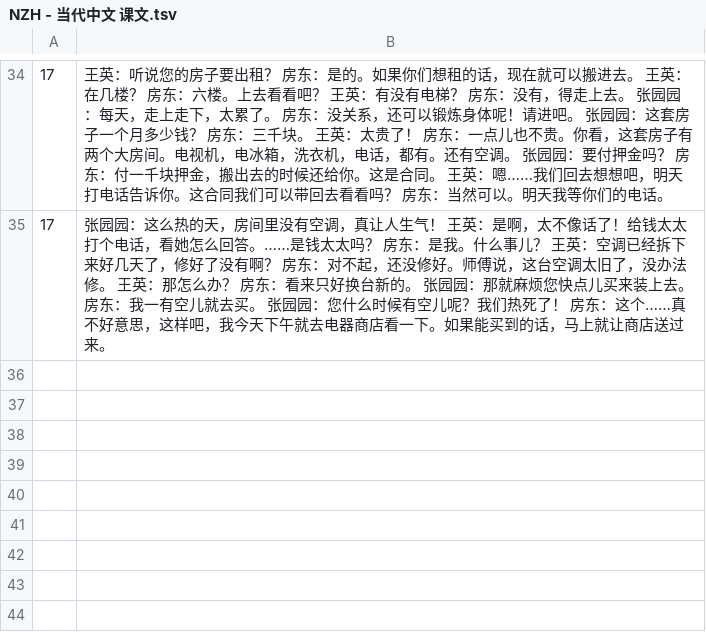
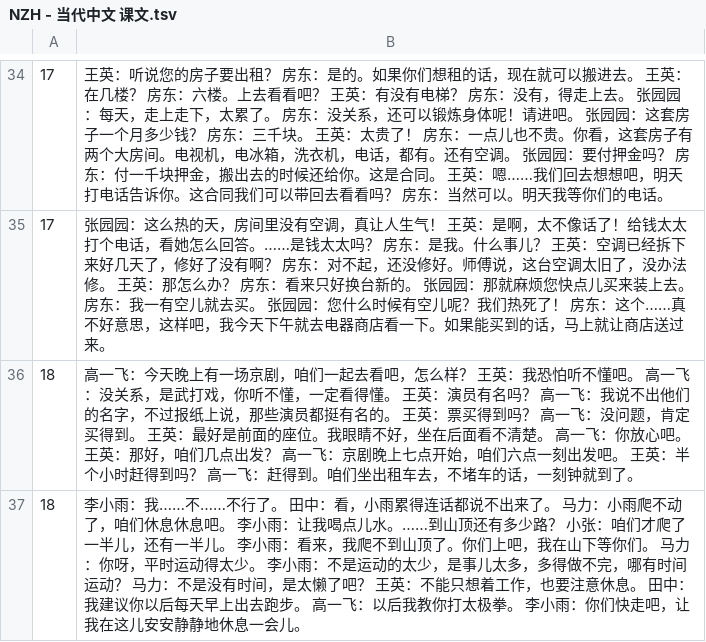
Before and after one commit to jdwebdev/chinois, a TSV file: tsv/NZH - 当代中文 课文.tsv, drawn as a sheet; only a part is shown, gaps mark what is left out; the diff names each change by its address in the sheet, - before the commit and + after, or states it on an @@ line.

```diff
--- a/tsv/NZH - 当代中文 课文.tsv
+++ b/tsv/NZH - 当代中文 课文.tsv
+row 36: 18 | 高一飞：今天晚上有一场京剧，咱们一起去看吧，怎么样？ 王英：我恐怕听不懂吧。 高一飞：没关系，是武打戏，你听不懂，一定看得懂。 王英：演员有名吗？ 高一飞：我说不出他们的名字，不过报纸上说，那些演员都挺有名的。 王英：票买得到吗？ 高一飞：没问题，肯定买得到。 王英：最好是前面的座位。我眼睛不好，坐在后面看不清楚。 高一飞：你放心吧。 王英：那好，咱们几点出发？ 高一飞：京剧晚上七点开始，咱们六点一刻出发吧。 王英：半个小时赶得到吗？ 高一飞：赶得到。咱们坐出租车去，不堵车的话，一刻钟就到了。
+row 37: 18 | 李小雨：我……不……不行了。 田中：看，小雨累得连话都说不出来了。 马力：小雨爬不动了，咱们休息休息吧。 李小雨：让我喝点儿水。……到山顶还有多少路？ 小张：咱们才爬了一半儿，还有一半儿。 李小雨：看来，我爬不到山顶了。你们上吧，我在山下等你们。 马力：你呀，平时运动得太少。 李小雨：不是运动的太少，是事儿太多，多得做不完，哪有时间运动？ 马力：不是没有时间，是太懒了吧？ 王英：不能只想着工作，也要注意休息。 田中：我建议你以后每天早上出去跑步。 高一飞：以后我教你打太极拳。 李小雨：你们快走吧，让我在这儿安安静静地休息一会儿。
```
Also changed, not shown: tsv/NZH - 当代中文 汉字.tsv, tsv/NZH - 当代中文 课本.tsv.
